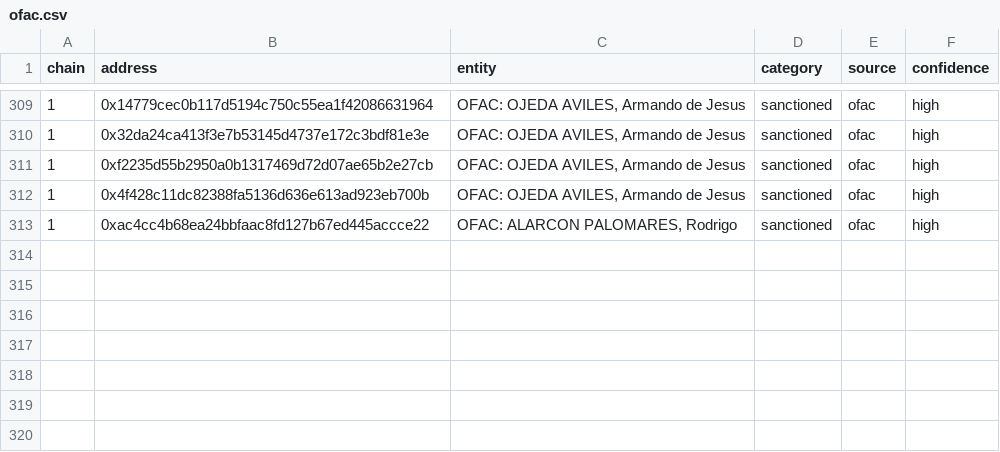
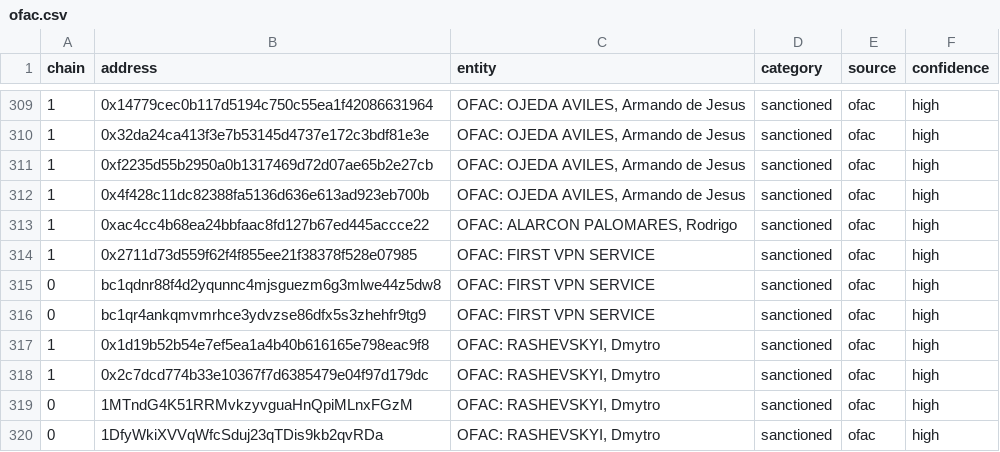
Before and after one commit to elchacal801/web3-threat-tracker, a CSV file: labels/ofac.csv, drawn as a sheet; only a part is shown, gaps mark what is left out; the diff names each change by its address in the sheet, - before the commit and + after, or states it on an @@ line.

```diff
--- a/labels/ofac.csv
+++ b/labels/ofac.csv
+row 314: 1 | 0x2711d73d559f62f4f855ee21f38378f528e07985 | OFAC: FIRST VPN SERVICE | sanctioned | ofac | high
+row 315: 0 | bc1qdnr88f4d2yqunnc4mjsguezm6g3mlwe44z5dw8 | OFAC: FIRST VPN SERVICE | sanctioned | ofac | high
+row 316: 0 | bc1qr4ankqmvmrhce3ydvzse86dfx5s3zhehfr9tg9 | OFAC: FIRST VPN SERVICE | sanctioned | ofac | high
+row 317: 1 | 0x1d19b52b54e7ef5ea1a4b40b616165e798eac9f8 | OFAC: RASHEVSKYI, Dmytro | sanctioned | ofac | high
+row 318: 1 | 0x2c7dcd774b33e10367f7d6385479e04f97d179dc | OFAC: RASHEVSKYI, Dmytro | sanctioned | ofac | high
+row 319: 0 | 1MTndG4K51RRMvkzyvguaHnQpiMLnxFGzM | OFAC: RASHEVSKYI, Dmytro | sanctioned | ofac | high
+row 320: 0 | 1DfyWkiXVVqWfcSduj23qTDis9kb2qvRDa | OFAC: RASHEVSKYI, Dmytro | sanctioned | ofac | high
```
Also changed, not shown: 28 other files.
